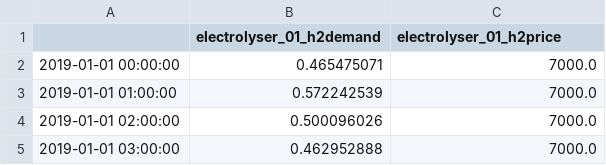
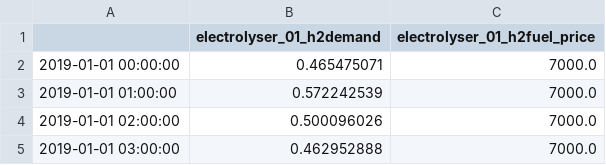
Before and after one commit to pdockery/assume, a CSV file: examples/inputs/example_01e/forecasts_df.csv, drawn as a sheet; only a part is shown.

Commit message:
Update notebook example 03 (#537)
- Updated the Electrolyser unit so that it will successfully read the Hydrogen Demand and Price both when explicitly defining the Hydrogen Plant Forecaster, and when reading from input CSVs.
- Add simulation without the Electrolyser to get baseline output data.
- Added plotting of data from output CSVs to better see the effect on Power Dispatch and Price the Electrolyser has.

```diff
--- a/examples/inputs/example_01e/forecasts_df.csv
+++ b/examples/inputs/example_01e/forecasts_df.csv
@@ -1,2 +1,2 @@
-,electrolyser_01_h2demand,electrolyser_01_h2price
+,electrolyser_01_h2demand,electrolyser_01_h2fuel_price
 2019-01-01 00:00:00,0.465475071,7000.0
```
Also changed, not shown: 1 other file.
